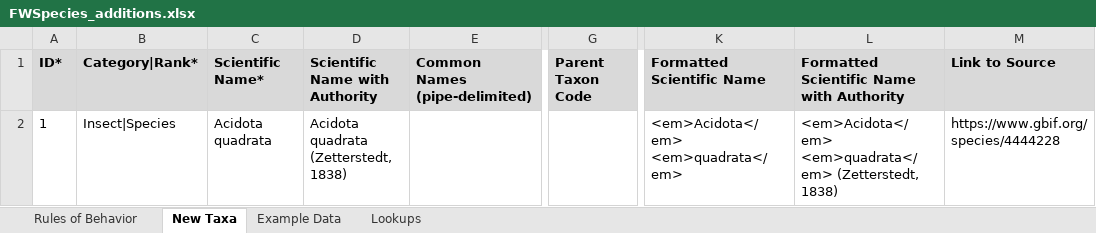
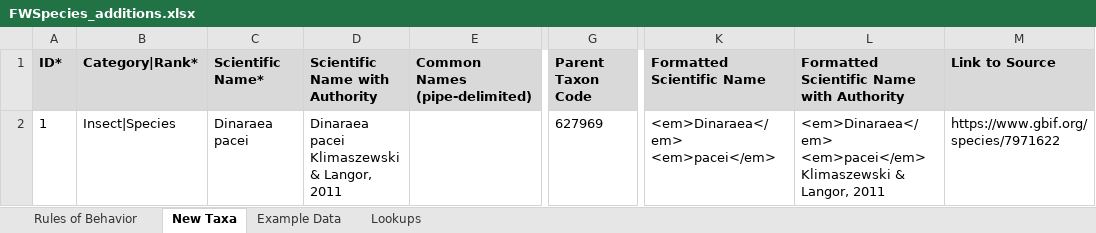
Before and after one commit to Kenai-NWR-bio/KenaiNWRspecies, an Excel workbook: data/taxonomy_additions/FWSpecies_additions.xlsx, sheet New Taxa, drawn as a sheet; only a part is shown, gaps mark what is left out; values as stored, in another font and other column widths than the file's, no borders; conditional formats not drawn; the diff names each change by its address in the sheet, - before the commit and + after, or states it on an @@ line.

Commit message:
Move species to FWSpecies
Moved:
Acidota quadratum
Anaspis rufa
Eucnecosum brachypterum

```diff
--- a/data/taxonomy_additions/FWSpecies_additions.xlsx (sheet New Taxa)
+++ b/data/taxonomy_additions/FWSpecies_additions.xlsx (sheet New Taxa)
-C2 (Scientific Name*): Acidota quadrata
+C2 (Scientific Name*): Dinaraea pacei
-D2 (Scientific Name with Authority): Acidota quadrata (Zetterstedt, 1838)
+D2 (Scientific Name with Authority): Dinaraea pacei Klimaszewski & Langor, 2011
-G2 (Parent Taxon Code): (empty)
+G2 (Parent Taxon Code): 627969
-K2 (Formatted Scientific Name): <em>Acidota</em> <em>quadrata</em>
+K2 (Formatted Scientific Name): <em>Dinaraea</em> <em>pacei</em>
-L2: <em>Acidota</em> <em>quadrata</em> (Zetterstedt, 1838)
+L2: <em>Dinaraea</em> <em>pacei</em> Klimaszewski & Langor, 2011
-M2 (Link to Source): https://www.gbif.org/species/4444228
+M2 (Link to Source): https://www.gbif.org/species/7971622
```
Also changed, not shown: 1 other file.
